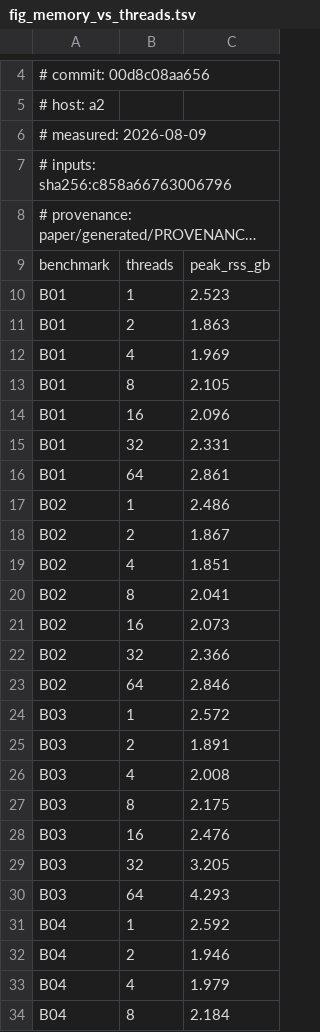
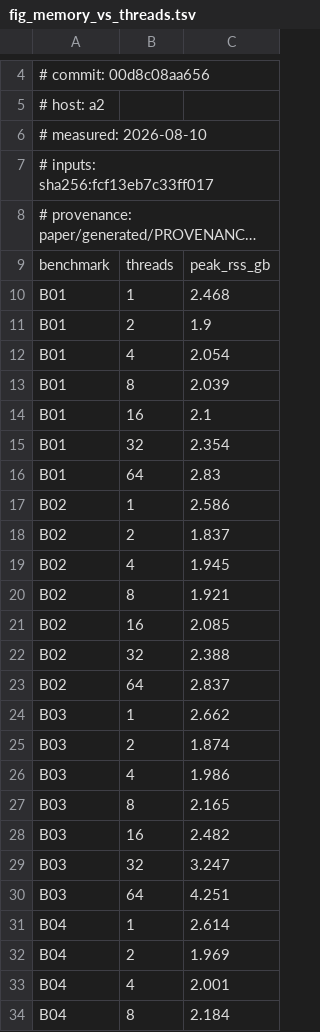
Before and after one commit to d0bromir/shmap-rs, a TSV file: paper/generated/x86_64/fig_memory_vs_threads.tsv, drawn as a sheet; only a part is shown, gaps mark what is left out; long unchanged cells end in …; the diff covers the shown part only; the diff names each change by its address in the sheet, - before the commit and + after, or states it on an @@ line.

```diff
--- a/paper/generated/x86_64/fig_memory_vs_threads.tsv
+++ b/paper/generated/x86_64/fig_memory_vs_threads.tsv
-A6: # measured: 2026-08-09
+A6: # measured: 2026-08-10
-A7: # inputs: sha256:c858a66763006796
+A7: # inputs: sha256:fcf13eb7c33ff017
-C10: 2.523
+C10: 2.468
-C11: 1.863
+C11: 1.9
-C12: 1.969
+C12: 2.054
-C13: 2.105
+C13: 2.039
-C14: 2.096
+C14: 2.1
-C15: 2.331
+C15: 2.354
-C16: 2.861
+C16: 2.83
-C17: 2.486
+C17: 2.586
-C18: 1.867
+C18: 1.837
-C19: 1.851
+C19: 1.945
-C20: 2.041
+C20: 1.921
-C21: 2.073
+C21: 2.085
-C22: 2.366
+C22: 2.388
-C23: 2.846
+C23: 2.837
-C24: 2.572
+C24: 2.662
-C25: 1.891
+C25: 1.874
-C26: 2.008
+C26: 1.986
-C27: 2.175
+C27: 2.165
-C28: 2.476
+C28: 2.482
-C29: 3.205
+C29: 3.247
-C30: 4.293
+C30: 4.251
-C31: 2.592
+C31: 2.614
-C32: 1.946
+C32: 1.969
-C33: 1.979
+C33: 2.001
```
Also changed, not shown: 10 edited cells elsewhere in this file, benchmarks/results/suite-1.0/x86_64/current/checks.tsv, benchmarks/results/suite-1.0/x86_64/current/profiles.tsv, 52 other files.
